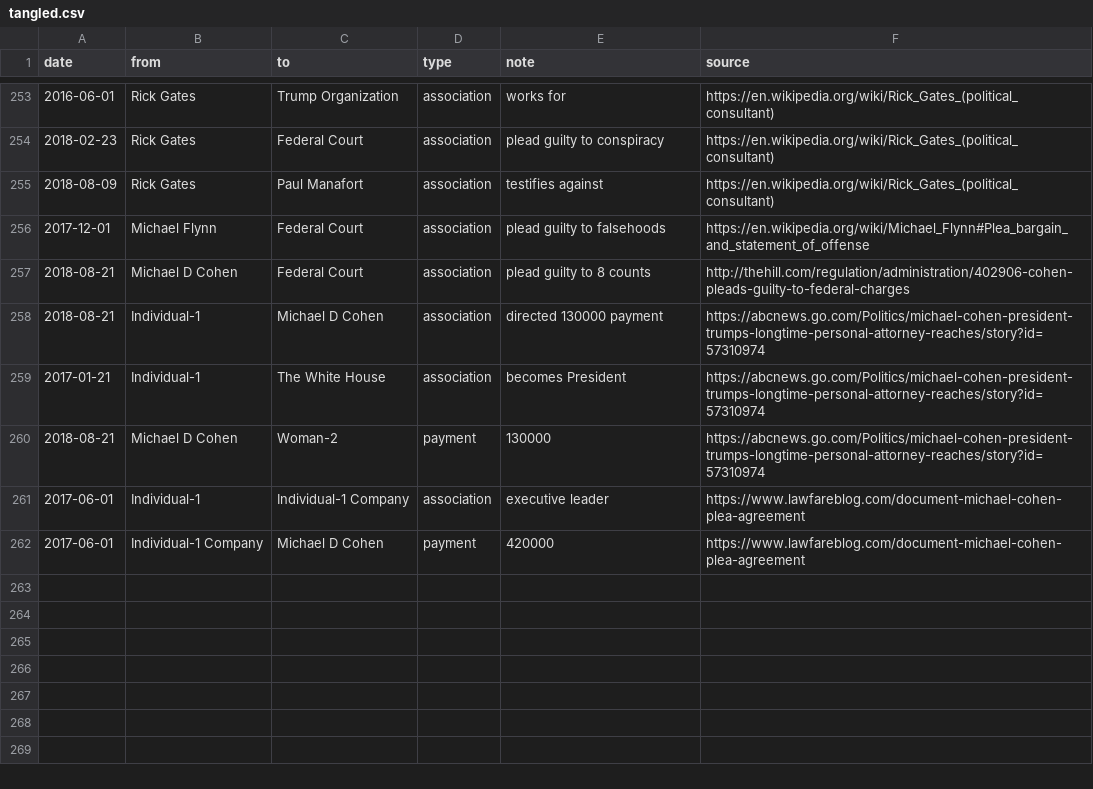
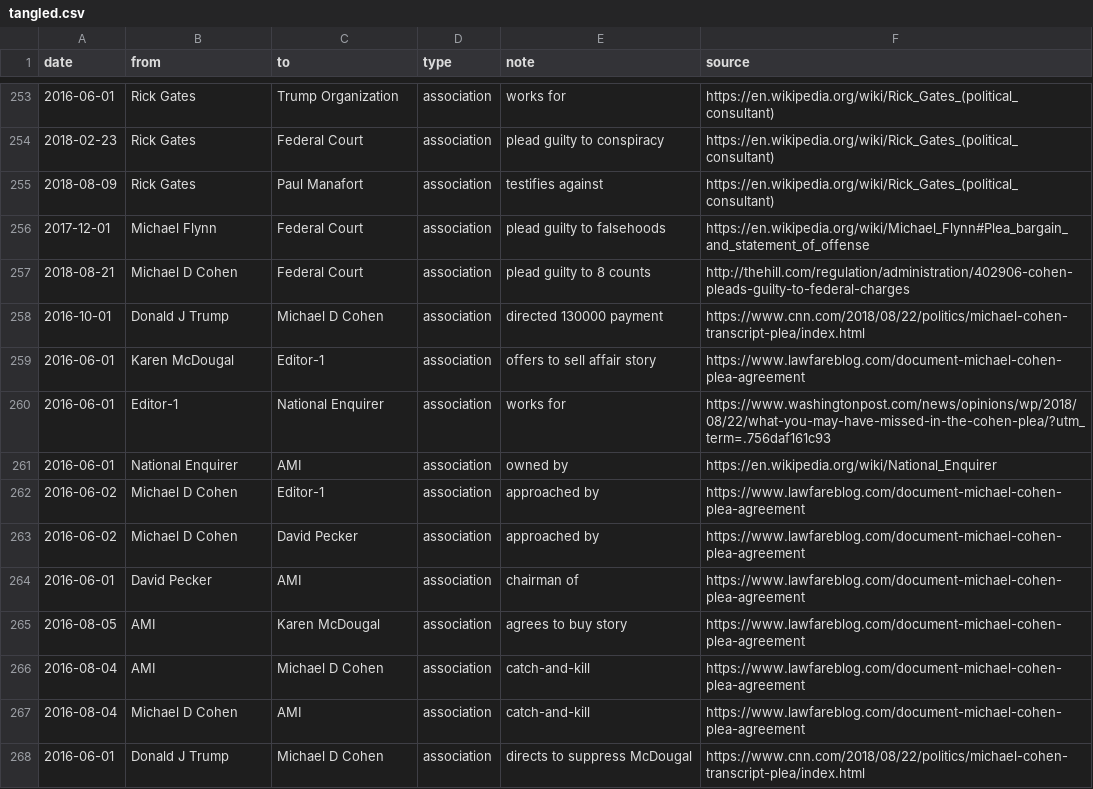
Before and after one commit to schnee/tangled, a CSV file: data/tangled.csv, drawn as a sheet; only a part is shown, gaps mark what is left out; removed rows and columns are numbered as before the commit, all else as after; the diff names each change by its address in the sheet, - before the commit and + after, or states it on an @@ line.

```diff
--- a/data/tangled.csv
+++ b/data/tangled.csv
-A258 (date): 2018-08-21
+A258 (date): 2016-10-01
-B258 (from): Individual-1
+B258 (from): Donald J Trump
-F258 (source): https://abcnews.go.com/Politics/michael-cohen-president-trumps-longtime-personal-attorney-reaches/story?id=57310974
+F258 (source): https://www.cnn.com/2018/08/22/politics/michael-cohen-transcript-plea/index.html
-row 259: 2017-01-21 | Individual-1 | The White House | association | becomes President | https://abcnews.go.com/Politics/michael-cohen-president-trumps-longtime-personal-attorney-reaches/story?id=57310974
-row 260: 2018-08-21 | Michael D Cohen | Woman-2 | payment | 130000 | https://abcnews.go.com/Politics/michael-cohen-president-trumps-longtime-personal-attorney-reaches/story?id=57310974
-row 261: 2017-06-01 | Individual-1 | Individual-1 Company | association | executive leader | https://www.lawfareblog.com/document-michael-cohen-plea-agreement
-row 262: 2017-06-01 | Individual-1 Company | Michael D Cohen | payment | 420000 | https://www.lawfareblog.com/document-michael-cohen-plea-agreement
+row 259: 2016-06-01 | Karen McDougal | Editor-1 | association | offers to sell affair story | https://www.lawfareblog.com/document-michael-cohen-plea-agreement
+row 260: 2016-06-01 | Editor-1 | National Enquirer | association | works for | https://www.washingtonpost.com/news/opinions/wp/2018/08/22/what-you-may-have-missed-in-the-cohen-plea/?utm_term=.756daf161c93
+row 261: 2016-06-01 | National Enquirer | AMI | association | owned by | https://en.wikipedia.org/wiki/National_Enquirer
+row 262: 2016-06-02 | Michael D Cohen | Editor-1 | association | approached by | https://www.lawfareblog.com/document-michael-cohen-plea-agreement
+row 263: 2016-06-02 | Michael D Cohen | David Pecker | association | approached by | https://www.lawfareblog.com/document-michael-cohen-plea-agreement
+row 264: 2016-06-01 | David Pecker | AMI | association | chairman of | https://www.lawfareblog.com/document-michael-cohen-plea-agreement
+row 265: 2016-08-05 | AMI | Karen McDougal | association | agrees to buy story | https://www.lawfareblog.com/document-michael-cohen-plea-agreement
+row 266: 2016-08-04 | AMI | Michael D Cohen | association | catch-and-kill | https://www.lawfareblog.com/document-michael-cohen-plea-agreement
+row 267: 2016-08-04 | Michael D Cohen | AMI | association | catch-and-kill | https://www.lawfareblog.com/document-michael-cohen-plea-agreement
+row 268: 2016-06-01 | Donald J Trump | Michael D Cohen | association | directs to suppress McDougal | https://www.cnn.com/2018/08/22/politics/michael-cohen-transcript-plea/index.html
```
Also changed, not shown: 2 other files.
